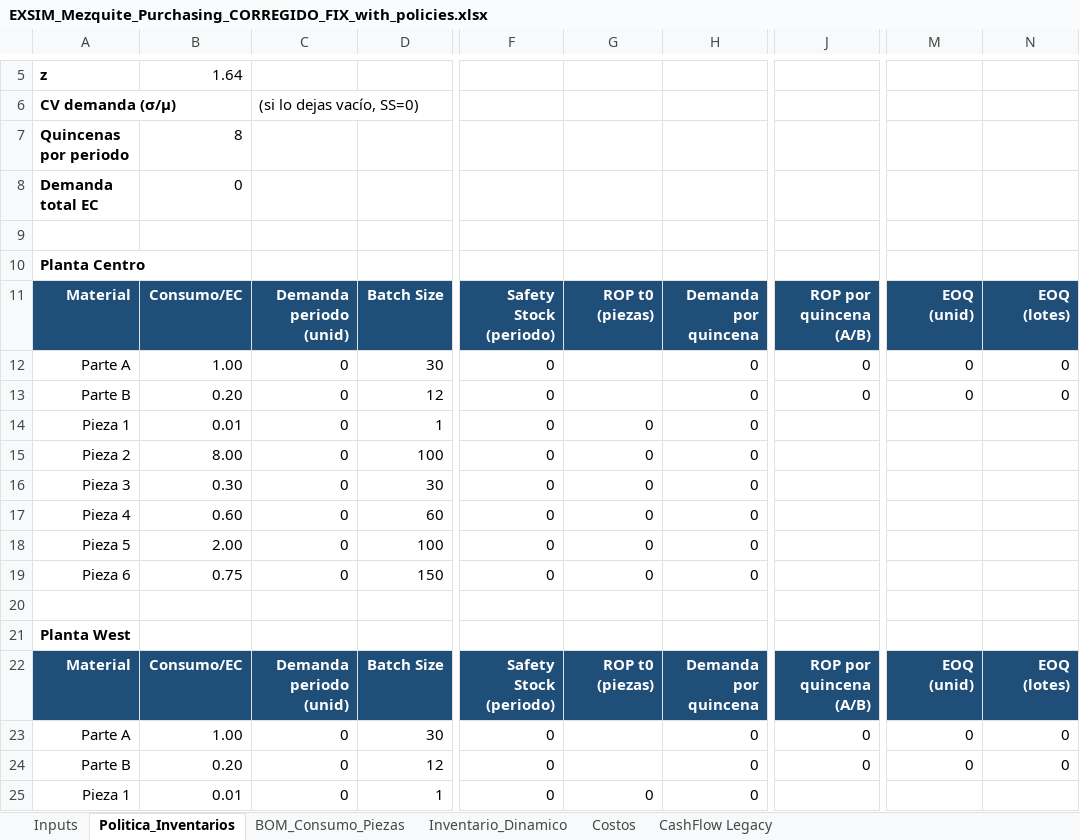
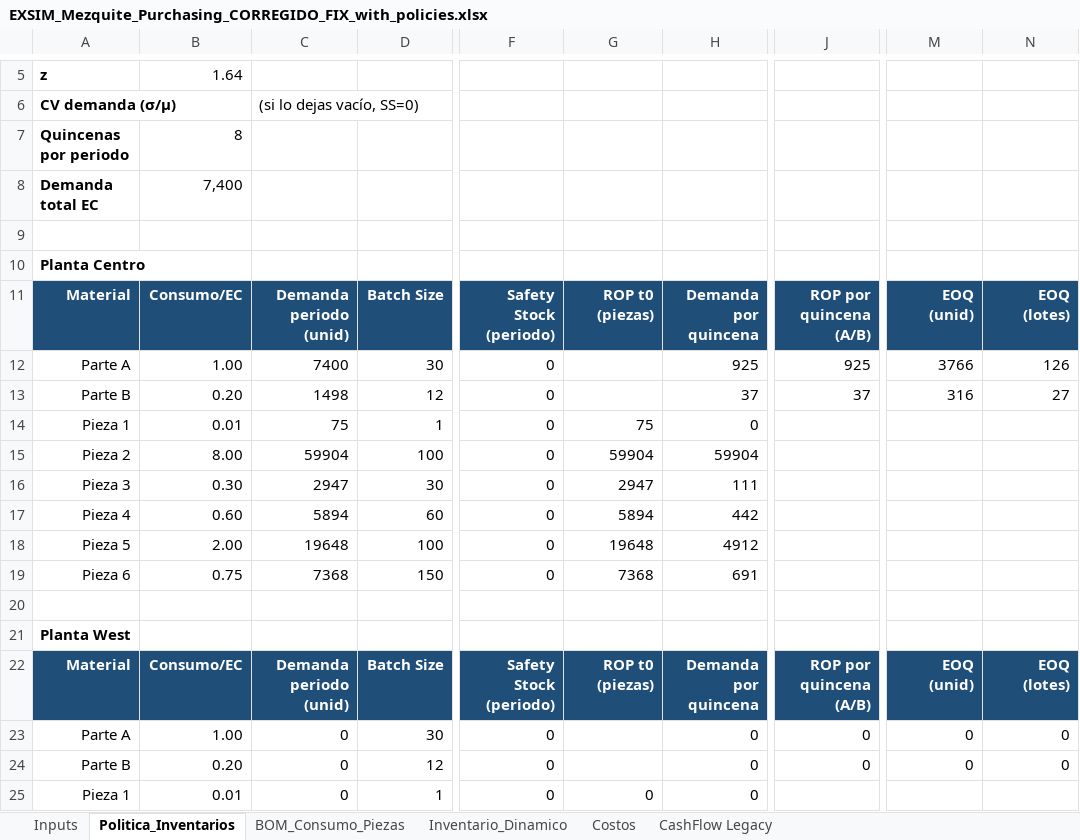
Before and after one commit to albertoquiroga-ctrl/BusinessSim, an Excel workbook: Procurement/EXSIM_Mezquite_Purchasing_CORREGIDO_FIX_with_policies.xlsx, sheet Politica_Inventarios, drawn as a sheet; only a part is shown, gaps mark what is left out; values as stored, in another font and other column widths than the file's, no borders; the diff names each change by its address in the sheet, - before the commit and + after, or states it on an @@ line.

```diff
--- a/Procurement/EXSIM_Mezquite_Purchasing_CORREGIDO_FIX_with_policies.xlsx (sheet Politica_Inventarios)
+++ b/Procurement/EXSIM_Mezquite_Purchasing_CORREGIDO_FIX_with_policies.xlsx (sheet Politica_Inventarios)
-B8: 0
+B8: 7,400
-C12: 0
+C12: 7400
-H12: 0
+H12: 925
-J12: 0
+J12: 925
-M12: 0
+M12: 3766
-N12: 0
+N12: 126
-C13: 0
+C13: 1498
-H13: 0
+H13: 37
-J13: 0
+J13: 37
-M13: 0
+M13: 316
-N13: 0
+N13: 27
-C14: 0
+C14: 75
-G14: 0
+G14: 75
-C15: 0
+C15: 59904
-G15: 0
+G15: 59904
-H15: 0
+H15: 59904
-C16: 0
+C16: 2947
-G16: 0
+G16: 2947
-H16: 0
+H16: 111
-C17: 0
+C17: 5894
-G17: 0
+G17: 5894
-H17: 0
+H17: 442
-C18: 0
+C18: 19648
-G18: 0
+G18: 19648
-H18: 0
+H18: 4912
-C19: 0
+C19: 7368
-G19: 0
+G19: 7368
-H19: 0
+H19: 691
```
Also changed, not shown: sheet BOM_Consumo_Piezas, sheet Inventario_Dinamico, sheet Inputs, sheet CashFlow Legacy, sheet Costos.
